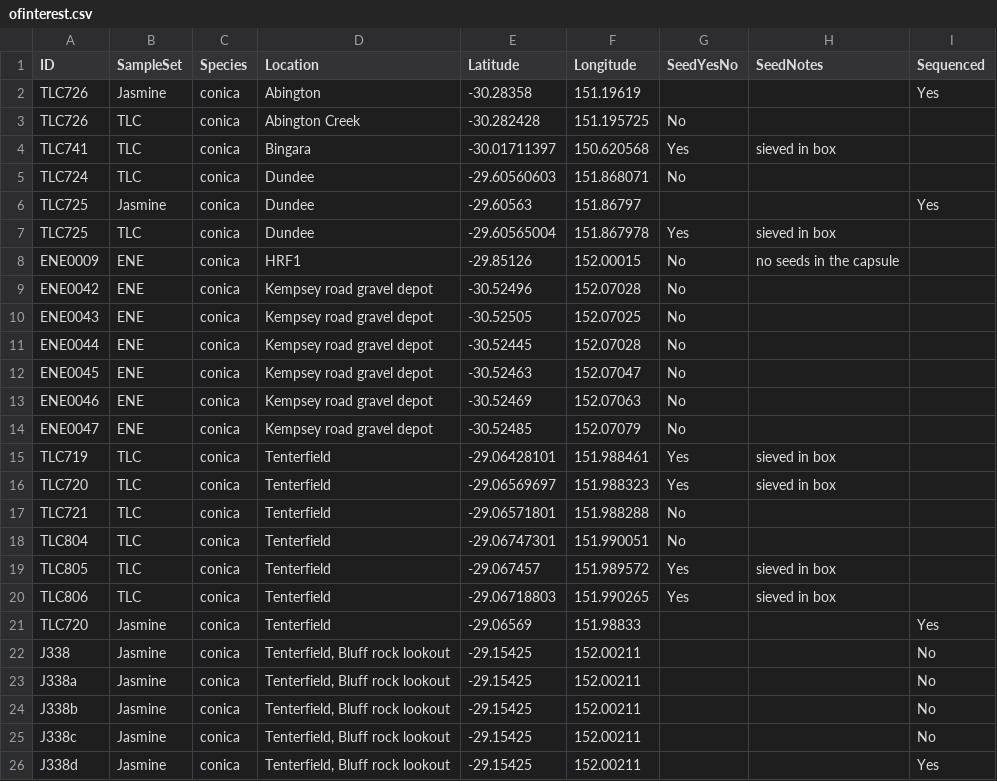
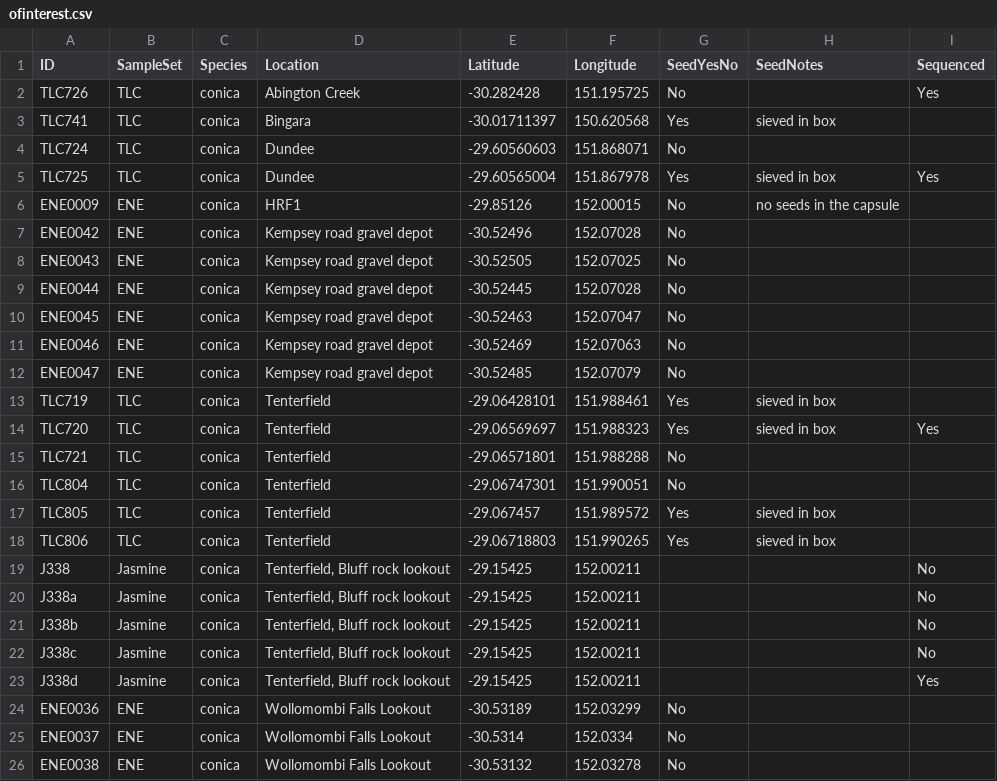
Before and after one commit to kdm9/euc-dp15-workspace, a CSV file: metadata/magnificata/ofinterest.csv, drawn as a sheet; only a part is shown; the shorter side is filled out with more unchanged rows.

Commit message:
New magnificata selections

```diff
--- a/metadata/magnificata/ofinterest.csv
+++ b/metadata/magnificata/ofinterest.csv
@@ -1,8 +1,6 @@
 "ID","SampleSet","Species","Location","Latitude","Longitude","SeedYesNo","SeedNotes","Sequenced"
-"TLC726","Jasmine","conica","Abington",-30.28358,151.19619,"","","Yes"
-"TLC726","TLC","conica","Abington Creek",-30.282428,151.195725,"No","  ",""
+"TLC726","TLC","conica","Abington Creek",-30.282428,151.195725,"No","  ","Yes"
 "TLC741","TLC","conica","Bingara",-30.01711397,150.620568,"Yes","sieved in box ",""
 "TLC724","TLC","conica","Dundee",-29.60560603,151.868071,"No","  ",""
-"TLC725","Jasmine","conica","Dundee",-29.60563,151.86797,"","","Yes"
-"TLC725","TLC","conica","Dundee",-29.60565004,151.867978,"Yes","sieved in box ",""
+"TLC725","TLC","conica","Dundee",-29.60565004,151.867978,"Yes","sieved in box ","Yes"
 "ENE0009","ENE","conica","HRF1",-29.85126,152.00015,"No","no seeds in the capsule",""
@@ -15,3 +13,3 @@
 "TLC719","TLC","conica","Tenterfield",-29.06428101,151.988461,"Yes","sieved in box ",""
-"TLC720","TLC","conica","Tenterfield",-29.06569697,151.988323,"Yes","sieved in box ",""
+"TLC720","TLC","conica","Tenterfield",-29.06569697,151.988323,"Yes","sieved in box ","Yes"
 "TLC721","TLC","conica","Tenterfield",-29.06571801,151.988288,"No","  ",""
@@ -20,3 +18,2 @@
 "TLC806","TLC","conica","Tenterfield",-29.06718803,151.990265,"Yes","sieved in box ",""
-"TLC720","Jasmine","conica","Tenterfield ",-29.06569,151.98833,"","","Yes"
 "J338","Jasmine","conica","Tenterfield, Bluff rock lookout",-29.15425,152.00211,"","","No"
```
Also changed, not shown: 1 other file.
